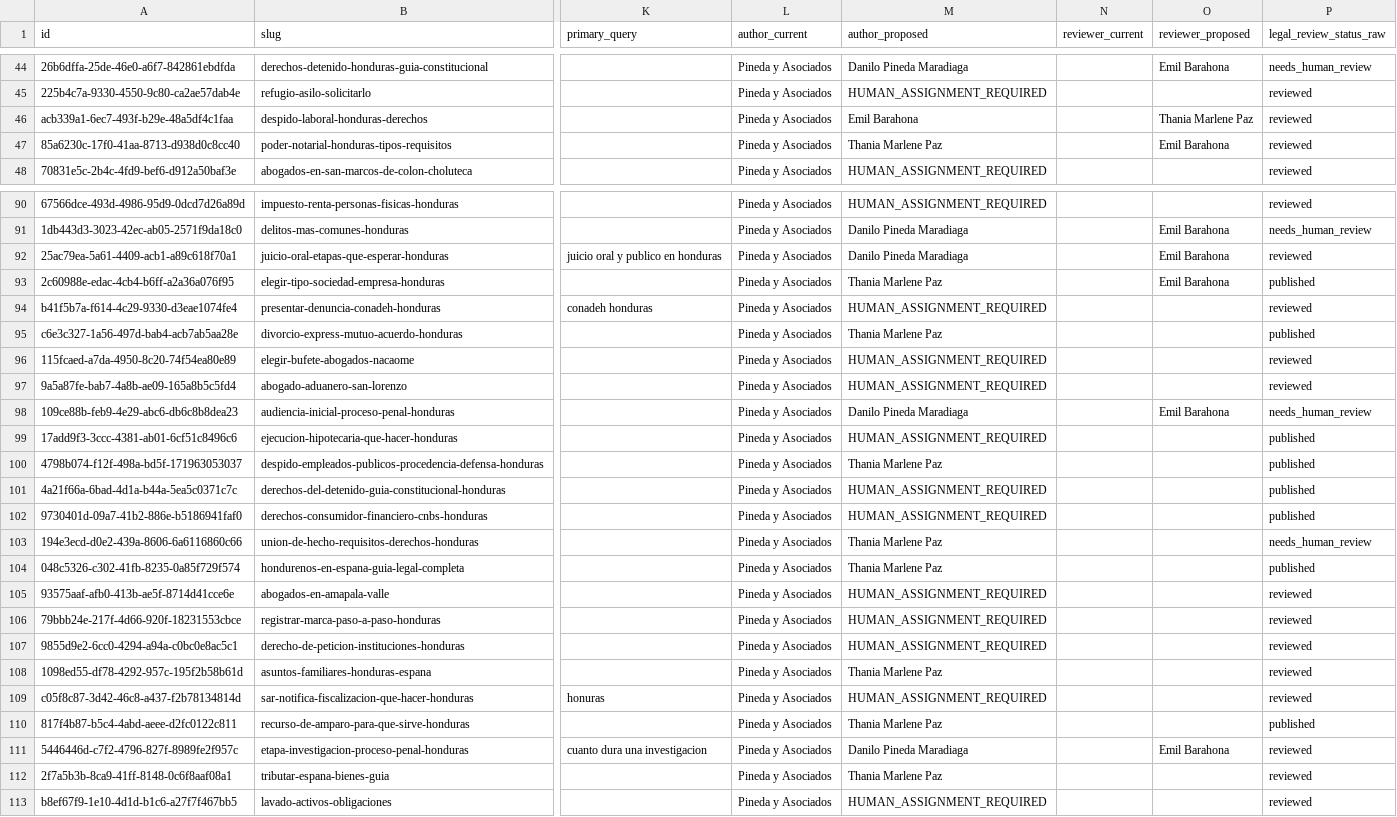
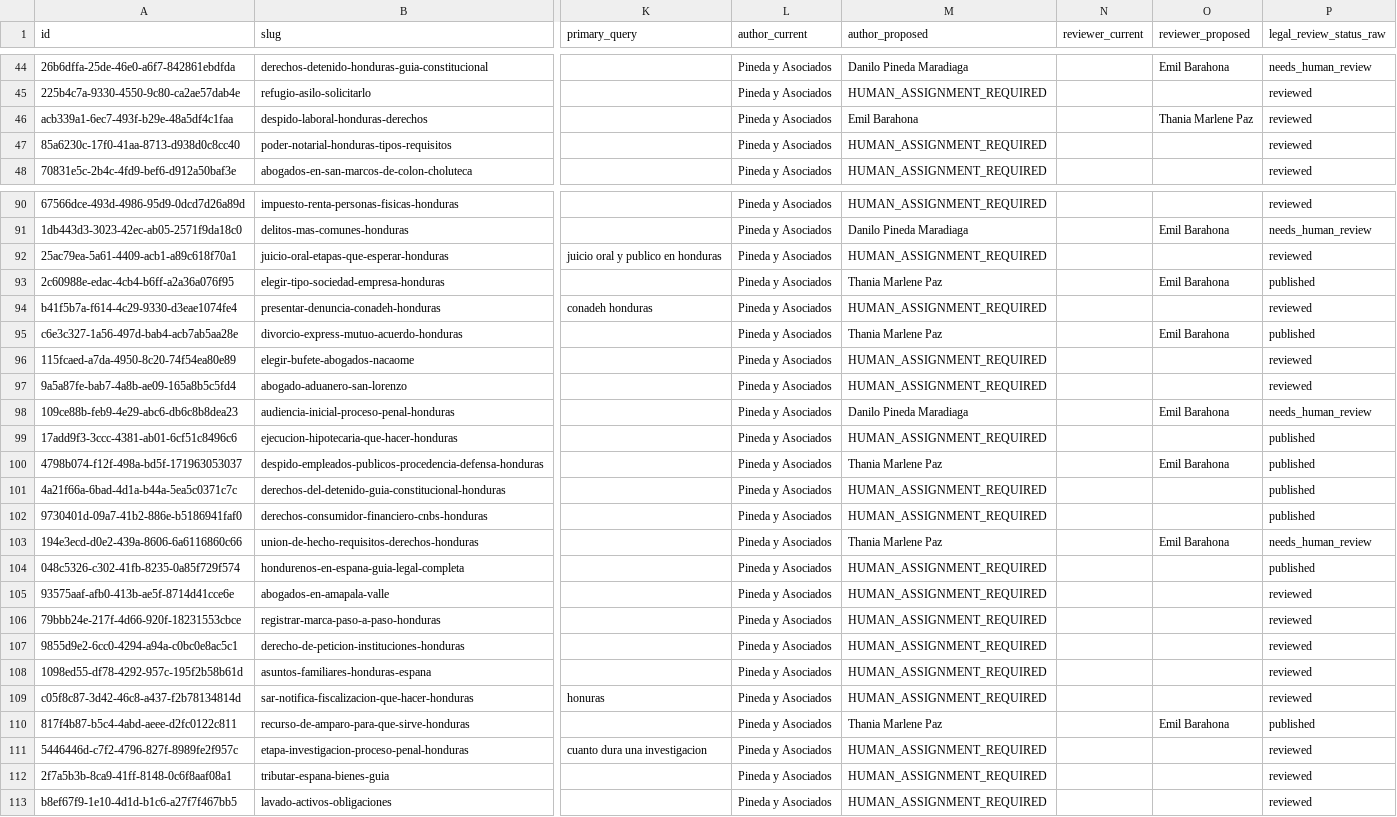
Before and after one commit to Fonsi44/Calculo-de-Penas, a CSV file: docs/seo/current/blog-editorial-inventory.csv, drawn as a sheet; only a part is shown, gaps mark what is left out; the diff covers the shown part only; the diff names each change by its address in the sheet, - before the commit and + after, or states it on an @@ line.

```diff
--- a/docs/seo/current/blog-editorial-inventory.csv
+++ b/docs/seo/current/blog-editorial-inventory.csv
-M47 (author_proposed): Thania Marlene Paz
+M47 (author_proposed): HUMAN_ASSIGNMENT_REQUIRED
-O47 (reviewer_proposed): Emil Barahona
+O47 (reviewer_proposed): (empty)
-M92 (author_proposed): Danilo Pineda Maradiaga
+M92 (author_proposed): HUMAN_ASSIGNMENT_REQUIRED
-O92 (reviewer_proposed): Emil Barahona
+O92 (reviewer_proposed): (empty)
-O95 (reviewer_proposed): (empty)
+O95 (reviewer_proposed): Emil Barahona
-O100 (reviewer_proposed): (empty)
+O100 (reviewer_proposed): Emil Barahona
-O103 (reviewer_proposed): (empty)
+O103 (reviewer_proposed): Emil Barahona
-M104 (author_proposed): Thania Marlene Paz
+M104 (author_proposed): HUMAN_ASSIGNMENT_REQUIRED
-M108 (author_proposed): Thania Marlene Paz
+M108 (author_proposed): HUMAN_ASSIGNMENT_REQUIRED
-O110 (reviewer_proposed): (empty)
+O110 (reviewer_proposed): Emil Barahona
-M111 (author_proposed): Danilo Pineda Maradiaga
+M111 (author_proposed): HUMAN_ASSIGNMENT_REQUIRED
-O111 (reviewer_proposed): Emil Barahona
+O111 (reviewer_proposed): (empty)
-M112 (author_proposed): Thania Marlene Paz
+M112 (author_proposed): HUMAN_ASSIGNMENT_REQUIRED
```
Also changed, not shown: 36 edited cells elsewhere in this file, 4 other files.
